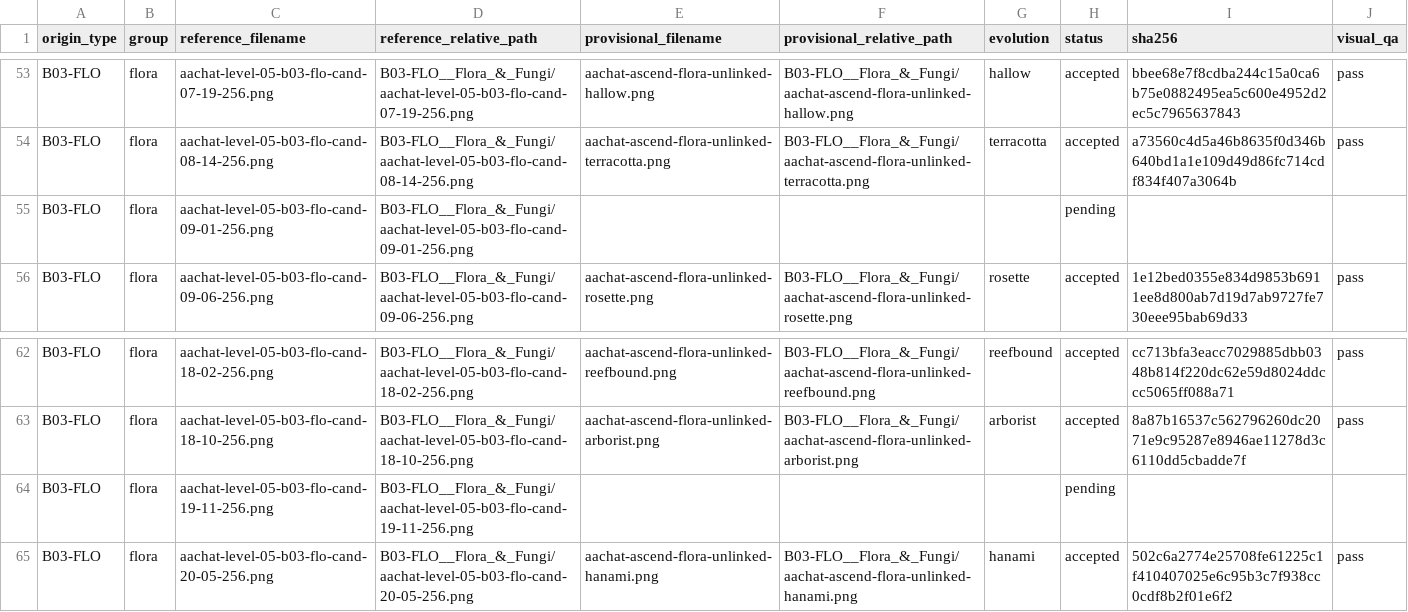
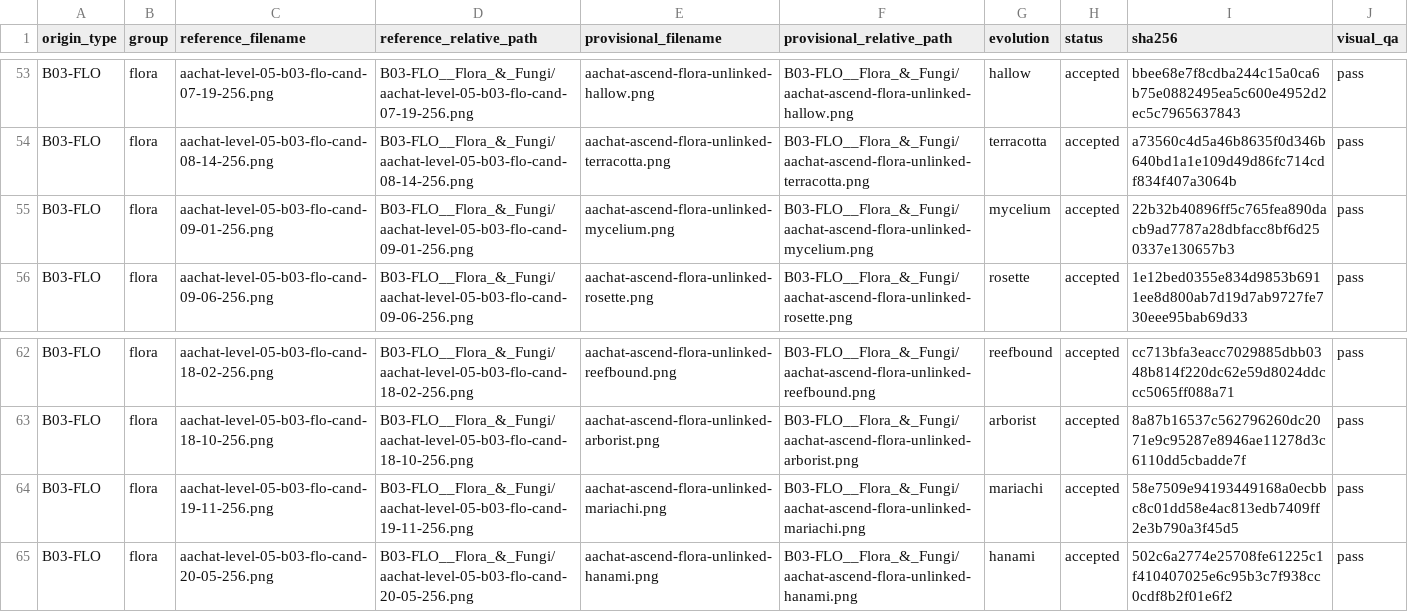
Before and after one commit to sotaooo/aachat-character-kit, a CSV file: agent-icons/level-05/.orchestration/native-1254/assignments/worker-03.csv, drawn as a sheet; only a part is shown, gaps mark what is left out.

Commit message:
Recover Level 5 LCD wave

```diff
--- a/agent-icons/level-05/.orchestration/native-1254/assignments/worker-03.csv
+++ b/agent-icons/level-05/.orchestration/native-1254/assignments/worker-03.csv
@@ -54,3 +54,3 @@ B03-FLO,flora,aachat-level-05-b03-flo-cand-07-19-256.png,B03-FLO__Flora_&_Fungi/
 B03-FLO,flora,aachat-level-05-b03-flo-cand-08-14-256.png,B03-FLO__Flora_&_Fungi/aachat-level-05-b03-flo-cand-08-14-256.png,aachat-ascend-flora-unlinked-terracotta.png,B03-FLO__Flora_&_Fungi/aachat-ascend-flora-unlinked-terracotta.png,terracotta,accepted,a73560c4d5a46b8635f0d346b640bd1a1e109d49d86fc714cdf834f407a3064b,pass
-B03-FLO,flora,aachat-level-05-b03-flo-cand-09-01-256.png,B03-FLO__Flora_&_Fungi/aachat-level-05-b03-flo-cand-09-01-256.png,,,,pending,,
+B03-FLO,flora,aachat-level-05-b03-flo-cand-09-01-256.png,B03-FLO__Flora_&_Fungi/aachat-level-05-b03-flo-cand-09-01-256.png,aachat-ascend-flora-unlinked-mycelium.png,B03-FLO__Flora_&_Fungi/aachat-ascend-flora-unlinked-mycelium.png,mycelium,accepted,22b32b40896ff5c765fea890dacb9ad7787a28dbfacc8bf6d250337e130657b3,pass
 B03-FLO,flora,aachat-level-05-b03-flo-cand-09-06-256.png,B03-FLO__Flora_&_Fungi/aachat-level-05-b03-flo-cand-09-06-256.png,aachat-ascend-flora-unlinked-rosette.png,B03-FLO__Flora_&_Fungi/aachat-ascend-flora-unlinked-rosette.png,rosette,accepted,1e12bed0355e834d9853b6911ee8d800ab7d19d7ab9727fe730eee95bab69d33,pass
@@ -63,3 +63,3 @@ B03-FLO,flora,aachat-level-05-b03-flo-cand-18-02-256.png,B03-FLO__Flora_&_Fungi/
 B03-FLO,flora,aachat-level-05-b03-flo-cand-18-10-256.png,B03-FLO__Flora_&_Fungi/aachat-level-05-b03-flo-cand-18-10-256.png,aachat-ascend-flora-unlinked-arborist.png,B03-FLO__Flora_&_Fungi/aachat-ascend-flora-unlinked-arborist.png,arborist,accepted,8a87b16537c562796260dc2071e9c95287e8946ae11278d3c6110dd5cbadde7f,pass
-B03-FLO,flora,aachat-level-05-b03-flo-cand-19-11-256.png,B03-FLO__Flora_&_Fungi/aachat-level-05-b03-flo-cand-19-11-256.png,,,,pending,,
+B03-FLO,flora,aachat-level-05-b03-flo-cand-19-11-256.png,B03-FLO__Flora_&_Fungi/aachat-level-05-b03-flo-cand-19-11-256.png,aachat-ascend-flora-unlinked-mariachi.png,B03-FLO__Flora_&_Fungi/aachat-ascend-flora-unlinked-mariachi.png,mariachi,accepted,58e7509e94193449168a0ecbbc8c01dd58e4ac813edb7409ff2e3b790a3f45d5,pass
 B03-FLO,flora,aachat-level-05-b03-flo-cand-20-05-256.png,B03-FLO__Flora_&_Fungi/aachat-level-05-b03-flo-cand-20-05-256.png,aachat-ascend-flora-unlinked-hanami.png,B03-FLO__Flora_&_Fungi/aachat-ascend-flora-unlinked-hanami.png,hanami,accepted,502c6a2774e25708fe61225c1f410407025e6c95b3c7f938cc0cdf8b2f01e6f2,pass
```
Also changed, not shown: agent-icons/level-05/.orchestration/native-1254/assignments/worker-05.csv, 3 other files.
